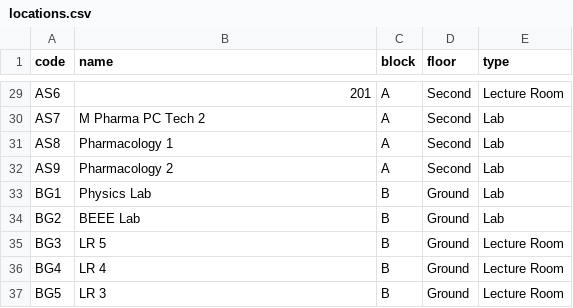
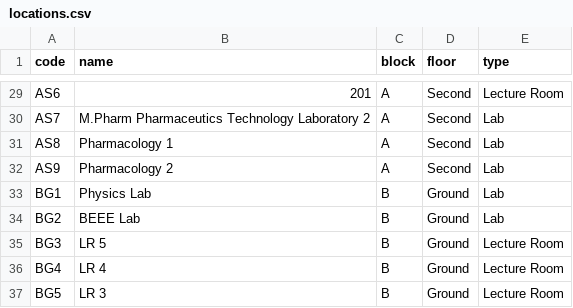
Before and after one commit to Hemadri-eng/NMIMS-WAYFINDER, a CSV file: backend/locations.csv, drawn as a sheet; only a part is shown, gaps mark what is left out; the diff covers the shown part only; the diff names each change by its address in the sheet, - before the commit and + after, or states it on an @@ line.

```diff
--- a/backend/locations.csv
+++ b/backend/locations.csv
-B30 (name): M Pharma PC Tech 2
+B30 (name): M.Pharm Pharmaceutics Technology Laboratory 2
```
Also changed, not shown: 36 added rows and 12 edited cells elsewhere in this file, 2 other files.
